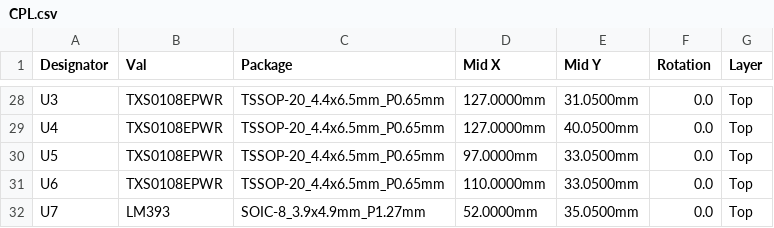
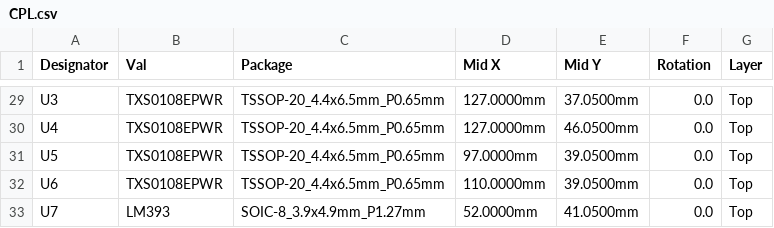
Before and after one commit to benedictemarty/ulx3s_oric, a CSV file: hardware/phaseA/CPL.csv, drawn as a sheet; only a part is shown, gaps mark what is left out; addresses are those after the commit; the diff covers the shown part only; the diff names each change by its address in the sheet, - before the commit and + after, or states it on an @@ line.

```diff
--- a/hardware/phaseA/CPL.csv
+++ b/hardware/phaseA/CPL.csv
-E29 (Mid Y): 31.0500mm
+E29 (Mid Y): 37.0500mm
-E30 (Mid Y): 40.0500mm
+E30 (Mid Y): 46.0500mm
-E31:E32 (Mid Y): 33.0500mm
+E31:E32 (Mid Y): 39.0500mm
-E33 (Mid Y): 35.0500mm
+E33 (Mid Y): 41.0500mm
```
Also changed, not shown: 1 added row and 26 edited cells elsewhere in this file, hardware/phaseA/BOM.csv, 47 other files.
